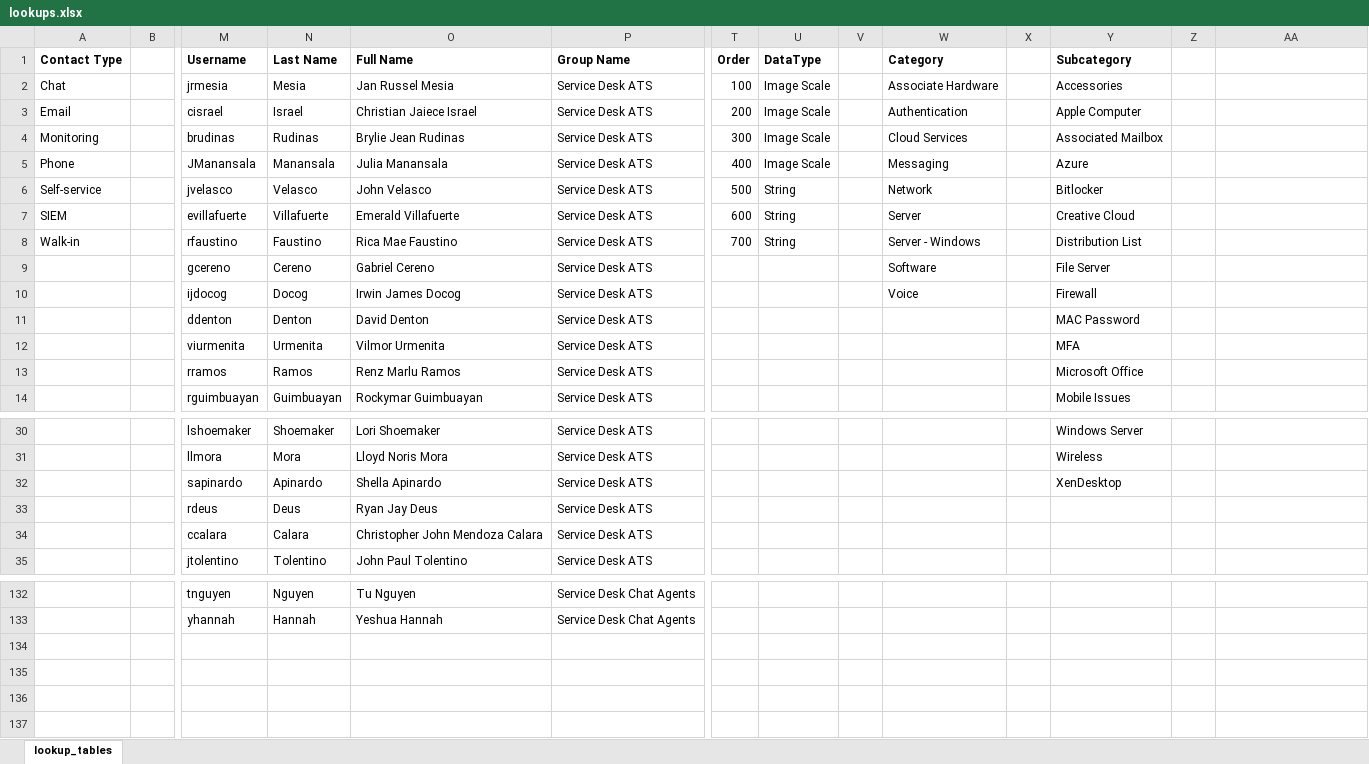
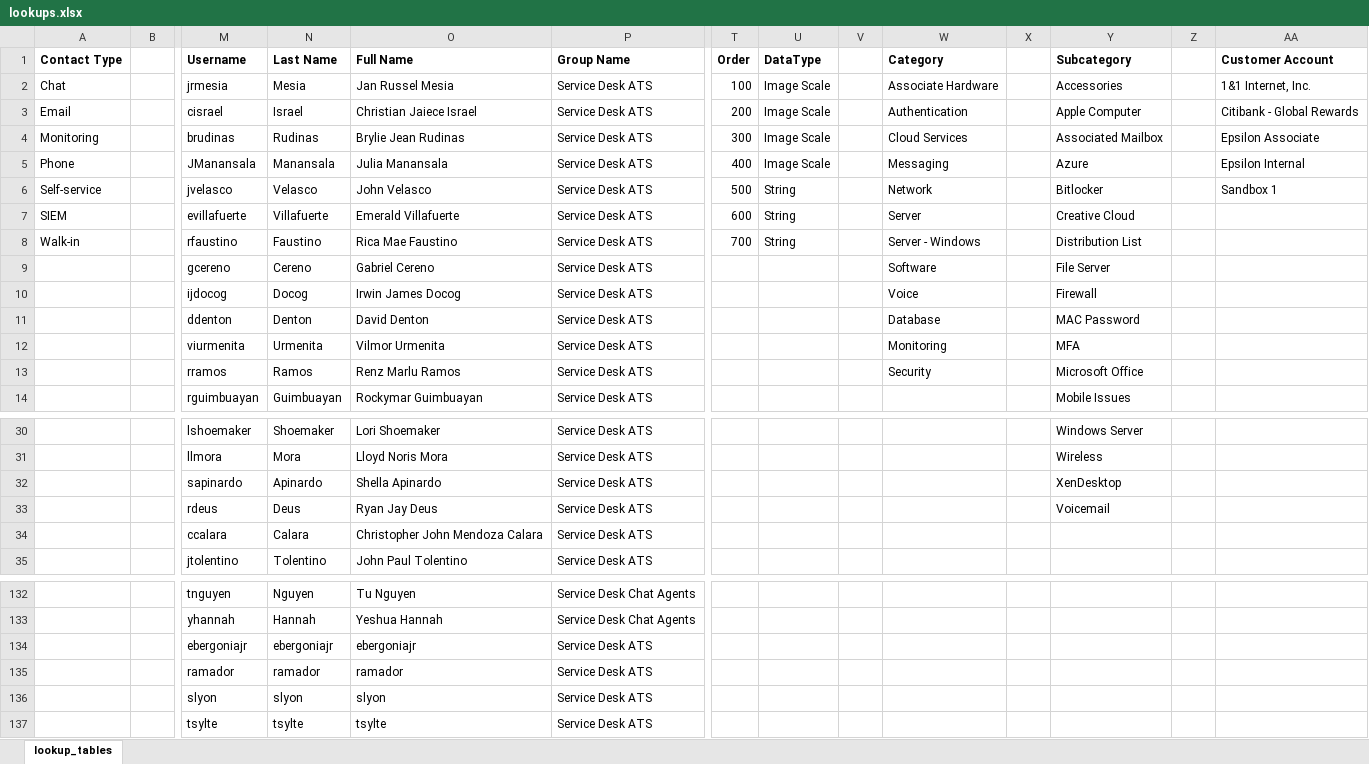
Before and after one commit to rykn0wxx/PBIX, an Excel workbook: csat/epsilon/lookups.xlsx, sheet lookup_tables, drawn as a sheet; only a part is shown, gaps mark what is left out; values as stored, in another font and other column widths than the file's, no borders; table styles not drawn; rows hold the shown columns only; the diff names each change by its address in the sheet, - before the commit and + after, or states it on an @@ line.

```diff
--- a/csat/epsilon/lookups.xlsx (sheet lookup_tables)
+++ b/csat/epsilon/lookups.xlsx (sheet lookup_tables)
-AA1: (empty)
+AA1: Customer Account
-AA2 (Customer Account): (empty)
+AA2 (Customer Account): 1&1 Internet, Inc.
-AA3 (Customer Account): (empty)
+AA3 (Customer Account): Citibank - Global Rewards
-AA4 (Customer Account): (empty)
+AA4 (Customer Account): Epsilon Associate
-AA5 (Customer Account): (empty)
+AA5 (Customer Account): Epsilon Internal
-AA6 (Customer Account): (empty)
+AA6 (Customer Account): Sandbox 1
-W11 (Category): (empty)
+W11 (Category): Database
-W12 (Category): (empty)
+W12 (Category): Monitoring
-W13 (Category): (empty)
+W13 (Category): Security
-Y33 (Subcategory): (empty)
+Y33 (Subcategory): Voicemail
+row 134:  |  | ebergoniajr | ebergoniajr | ebergoniajr | Service Desk ATS
+row 135:  |  | ramador | ramador | ramador | Service Desk ATS
+row 136:  |  | slyon | slyon | slyon | Service Desk ATS
+row 137:  |  | tsylte | tsylte | tsylte | Service Desk ATS
```
Also changed, not shown: 2 other files.
